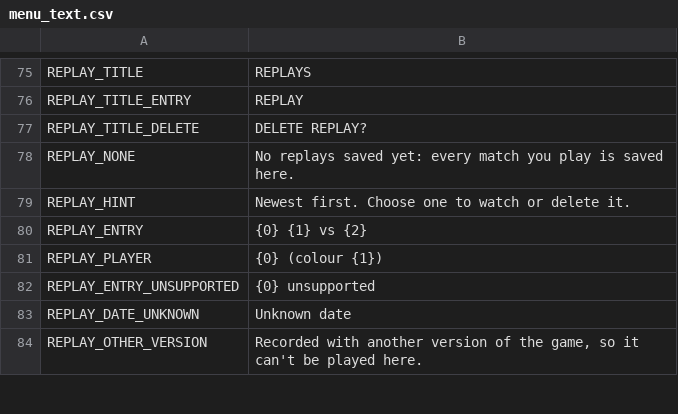
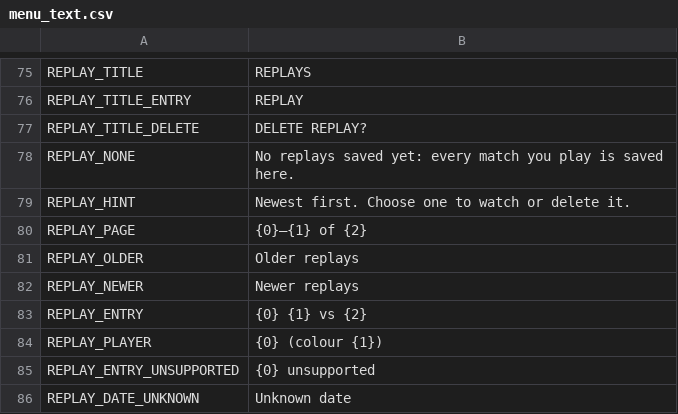
Before and after one commit to ChainShiftGames/fighting-game, a CSV file: game/Assets/UI/menu_text.csv, drawn as a sheet; only a part is shown, gaps mark what is left out; the shorter side is filled out with more unchanged rows; the diff names each change by its address in the sheet, - before the commit and + after, or states it on an @@ line.

```diff
--- a/game/Assets/UI/menu_text.csv
+++ b/game/Assets/UI/menu_text.csv
+row 80: REPLAY_PAGE | {0}–{1} of {2}
+row 81: REPLAY_OLDER | Older replays
+row 82: REPLAY_NEWER | Newer replays
```
Also changed, not shown: 2 other files.
